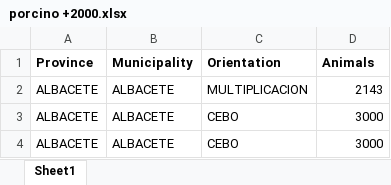
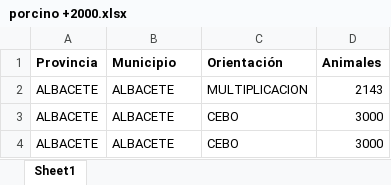
Before and after one commit to victorjsanchezj/Fighting_for_our_lives_MA_Thesis, an Excel workbook: data/porcino +2000.xlsx, sheet Sheet1, drawn as a sheet; only a part is shown; values as stored, in another font and other column widths than the file's, no borders; removed rows and columns are numbered as before the commit, all else as after; the diff names each change by its address in the sheet, - before the commit and + after, or states it on an @@ line.

```diff
--- a/data/porcino +2000.xlsx (sheet Sheet1)
+++ b/data/porcino +2000.xlsx (sheet Sheet1)
-row 1: Province | Municipality | Orientation | Animals
+row 1: Provincia | Municipio | Orientación | Animales
```
Also changed, not shown: 52 other files.
